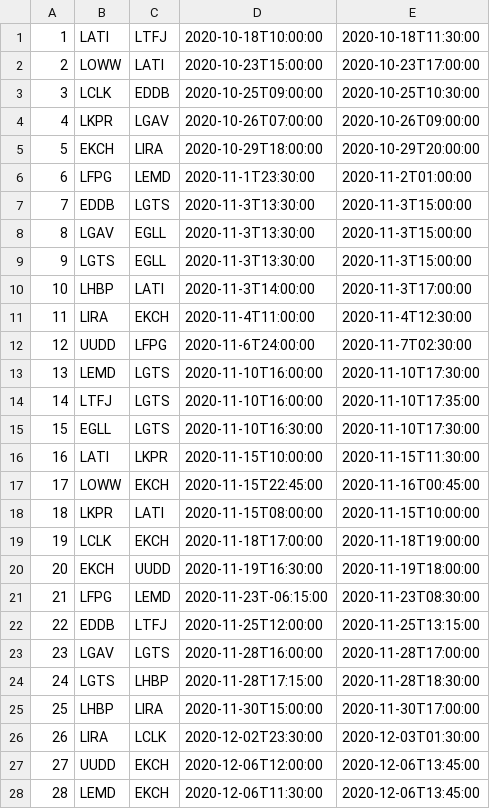
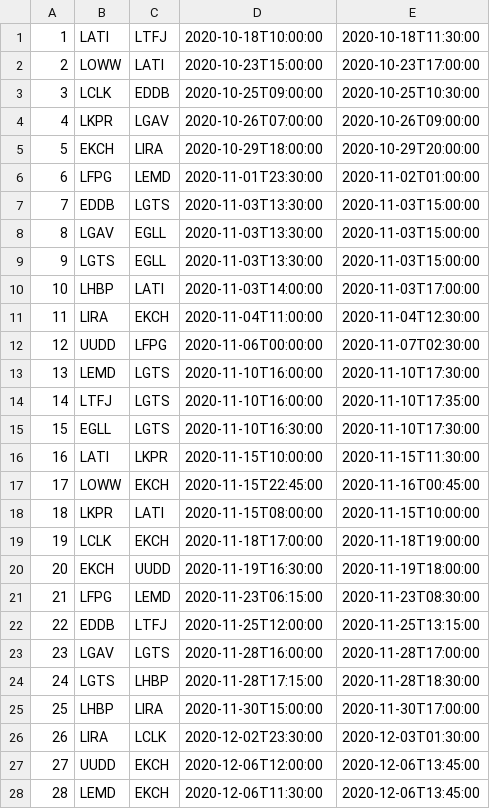
Before and after one commit to des-liag/Contact-Tracing-for-Covid19-at-Airports, a CSV file: CSV FILES/flights.csv, drawn as a sheet; only a part is shown.

```diff
--- a/CSV FILES/flights.csv
+++ b/CSV FILES/flights.csv
@@ -5,9 +5,9 @@
 5;EKCH;LIRA;2020-10-29T18:00:00;2020-10-29T20:00:00
-6;LFPG;LEMD;2020-11-1T23:30:00;2020-11-2T01:00:00
-7;EDDB;LGTS;2020-11-3T13:30:00;2020-11-3T15:00:00
-8;LGAV;EGLL;2020-11-3T13:30:00;2020-11-3T15:00:00
-9;LGTS;EGLL;2020-11-3T13:30:00;2020-11-3T15:00:00
-10;LHBP;LATI;2020-11-3T14:00:00;2020-11-3T17:00:00
-11;LIRA;EKCH;2020-11-4T11:00:00;2020-11-4T12:30:00
-12;UUDD;LFPG;2020-11-6T24:00:00;2020-11-7T02:30:00
+6;LFPG;LEMD;2020-11-01T23:30:00;2020-11-02T01:00:00
+7;EDDB;LGTS;2020-11-03T13:30:00;2020-11-03T15:00:00
+8;LGAV;EGLL;2020-11-03T13:30:00;2020-11-03T15:00:00
+9;LGTS;EGLL;2020-11-03T13:30:00;2020-11-03T15:00:00
+10;LHBP;LATI;2020-11-03T14:00:00;2020-11-03T17:00:00
+11;LIRA;EKCH;2020-11-04T11:00:00;2020-11-04T12:30:00
+12;UUDD;LFPG;2020-11-06T00:00:00;2020-11-07T02:30:00
 13;LEMD;LGTS;2020-11-10T16:00:00;2020-11-10T17:30:00
@@ -20,3 +20,3 @@
 20;EKCH;UUDD;2020-11-19T16:30:00;2020-11-19T18:00:00
-21;LFPG;LEMD;2020-11-23T-06:15:00;2020-11-23T08:30:00
+21;LFPG;LEMD;2020-11-23T06:15:00;2020-11-23T08:30:00
 22;EDDB;LTFJ;2020-11-25T12:00:00;2020-11-25T13:15:00
```
Also changed, not shown: CSV FILES/visitedStores.csv, 1 other file.
